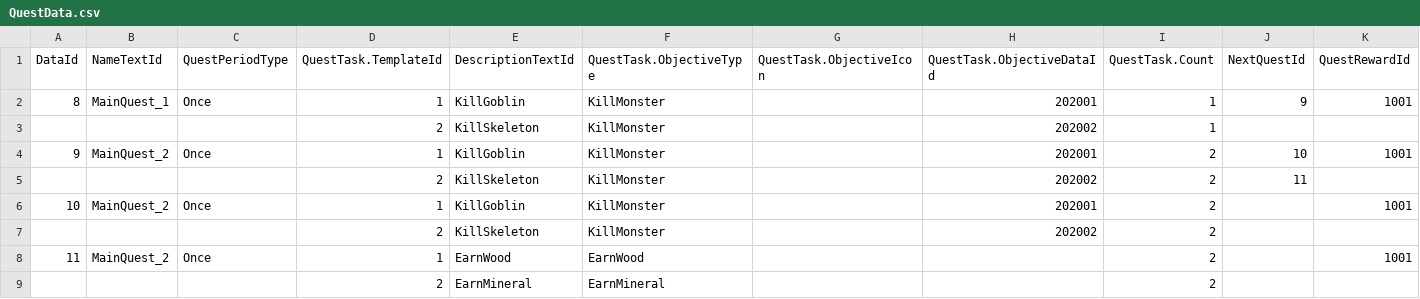
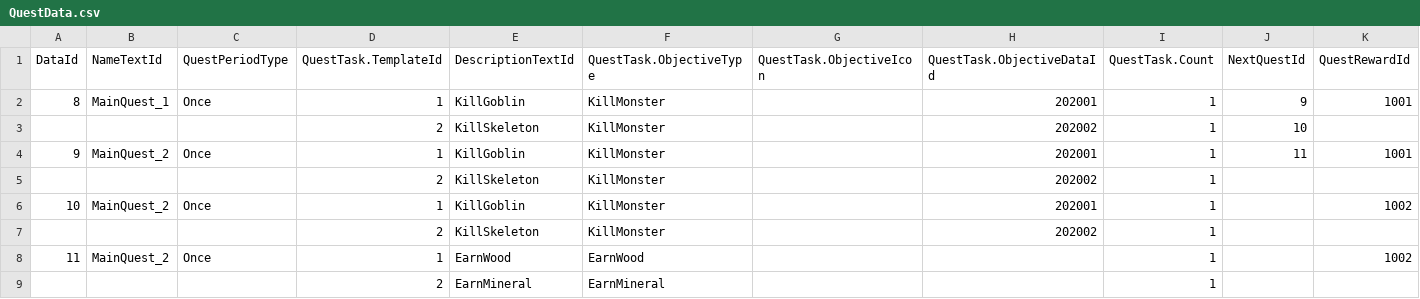
Before and after one commit to hooony1324/rpg2.5d_unity, a CSV file: rpg2.5d/Assets/@Resources/Data/ExcelData/QuestData.csv, drawn as a sheet.

```diff
--- a/rpg2.5d/Assets/@Resources/Data/ExcelData/QuestData.csv
+++ b/rpg2.5d/Assets/@Resources/Data/ExcelData/QuestData.csv
@@ -2,8 +2,8 @@
 8,MainQuest_1,Once,1,KillGoblin,KillMonster,,202001,1,9,1001
+,,,2,KillSkeleton,KillMonster,,202002,1,10,
+9,MainQuest_2,Once,1,KillGoblin,KillMonster,,202001,1,11,1001
 ,,,2,KillSkeleton,KillMonster,,202002,1,,
-9,MainQuest_2,Once,1,KillGoblin,KillMonster,,202001,2,10,1001
-,,,2,KillSkeleton,KillMonster,,202002,2,11,
-10,MainQuest_2,Once,1,KillGoblin,KillMonster,,202001,2,,1001
-,,,2,KillSkeleton,KillMonster,,202002,2,,
-11,MainQuest_2,Once,1,EarnWood,EarnWood,,,2,,1001
-,,,2,EarnMineral,EarnMineral,,,2,,
+10,MainQuest_2,Once,1,KillGoblin,KillMonster,,202001,1,,1002
+,,,2,KillSkeleton,KillMonster,,202002,1,,
+11,MainQuest_2,Once,1,EarnWood,EarnWood,,,1,,1002
+,,,2,EarnMineral,EarnMineral,,,1,,
```
Also changed, not shown: 13 other files.
